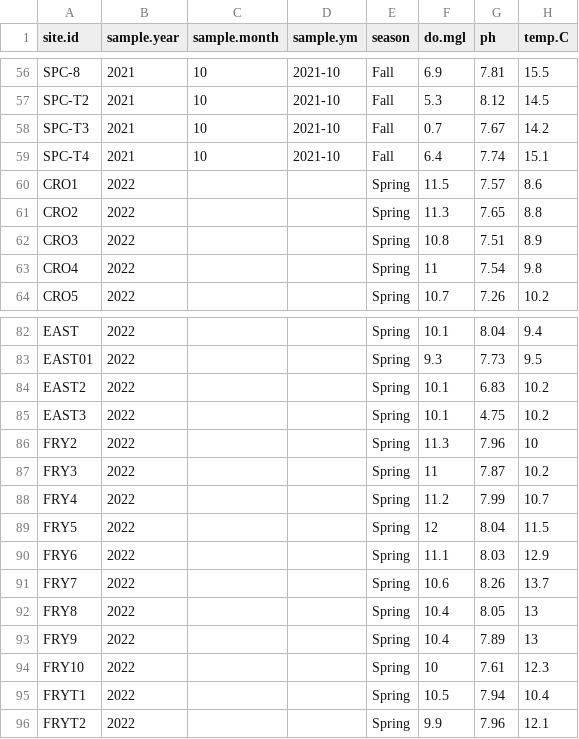
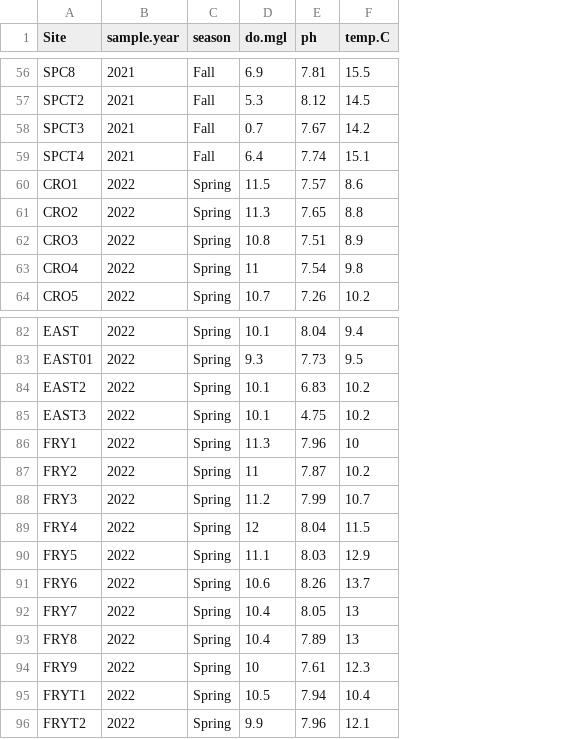
Before and after one commit to mcmillanma/Spatial-Patterns-of-Water-Quality-and-Macroinvertebrate-Communities-within-Mining-influenced-Headwat, a CSV file: chem.f21-S22.csv, drawn as a sheet; only a part is shown, gaps mark what is left out; the diff covers the shown part only; the diff names each change by its address in the sheet, - before the commit and + after, or states it on an @@ line.

```diff
--- a/chem.f21-S22.csv
+++ b/chem.f21-S22.csv
-column C (sample.month), rows 56-59: all 10
-column D (sample.ym), rows 56-59: all 2021-10
-A1: site.id
+A1: Site
-A56 (Site): SPC-8
+A56 (Site): SPC8
-A57 (Site): SPC-T2
+A57 (Site): SPCT2
-A58 (Site): SPC-T3
+A58 (Site): SPCT3
-A59 (Site): SPC-T4
+A59 (Site): SPCT4
-A86 (Site): FRY2
+A86 (Site): FRY1
-A87 (Site): FRY3
+A87 (Site): FRY2
-A88 (Site): FRY4
+A88 (Site): FRY3
-A89 (Site): FRY5
+A89 (Site): FRY4
-A90 (Site): FRY6
+A90 (Site): FRY5
-A91 (Site): FRY7
+A91 (Site): FRY6
-A92 (Site): FRY8
+A92 (Site): FRY7
-A93 (Site): FRY9
+A93 (Site): FRY8
-A94 (Site): FRY10
+A94 (Site): FRY9
```
Also changed, not shown: 54 edited cells elsewhere in this file, bugID.f21.csv, metrics.f21.csv, 16 other files.
